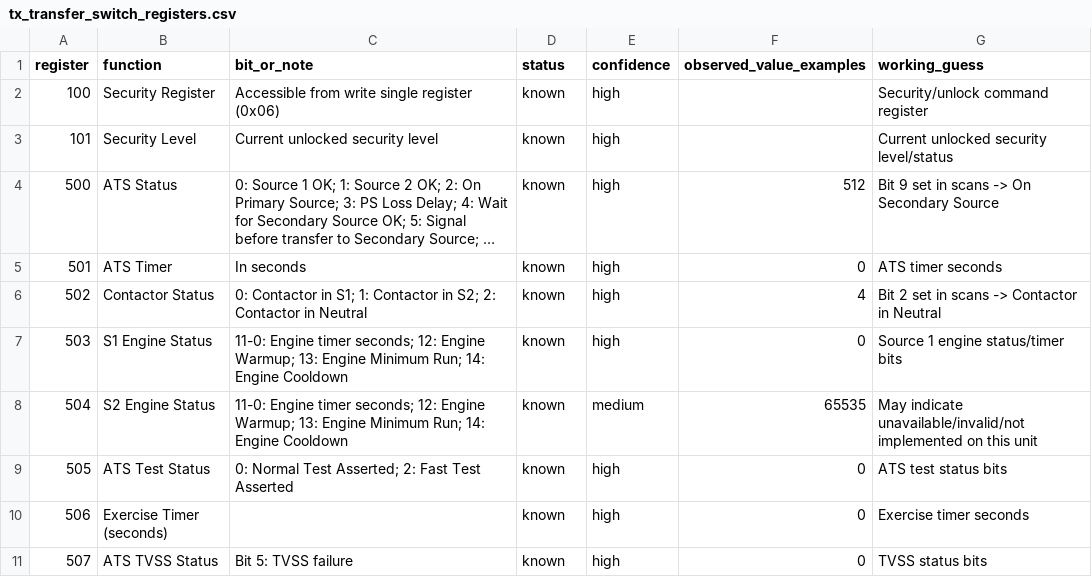
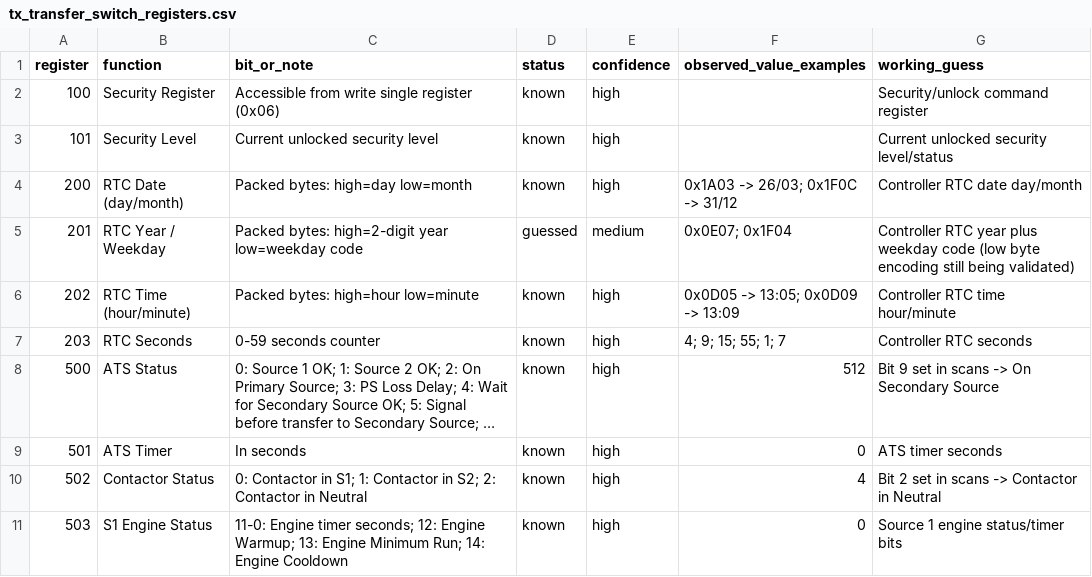
Before and after one commit to adam-onelinksystems/modbus-tools, a CSV file: docs/tx_transfer_switch_registers.csv, drawn as a sheet; only a part is shown; the shorter side is filled out with more unchanged rows; long unchanged cells end in …; the diff names each change by its address in the sheet, - before the commit and + after, or states it on an @@ line.

Commit message:
Document TX RTC registers and add datetime reader

```diff
--- a/docs/tx_transfer_switch_registers.csv
+++ b/docs/tx_transfer_switch_registers.csv
+row 4: 200 | RTC Date (day/month) | Packed bytes: high=day low=month | known | high | 0x1A03 -> 26/03; 0x1F0C -> 31/12 | Controller RTC date day/month
+row 5: 201 | RTC Year / Weekday | Packed bytes: high=2-digit year low=weekday code | guessed | medium | 0x0E07; 0x1F04 | Controller RTC year plus weekday code (low byte encoding still being validated)
+row 6: 202 | RTC Time (hour/minute) | Packed bytes: high=hour low=minute | known | high | 0x0D05 -> 13:05; 0x0D09 -> 13:09 | Controller RTC time hour/minute
+row 7: 203 | RTC Seconds | 0-59 seconds counter | known | high | 4; 9; 15; 55; 1; 7 | Controller RTC seconds
```
Also changed, not shown: 2 other files.
